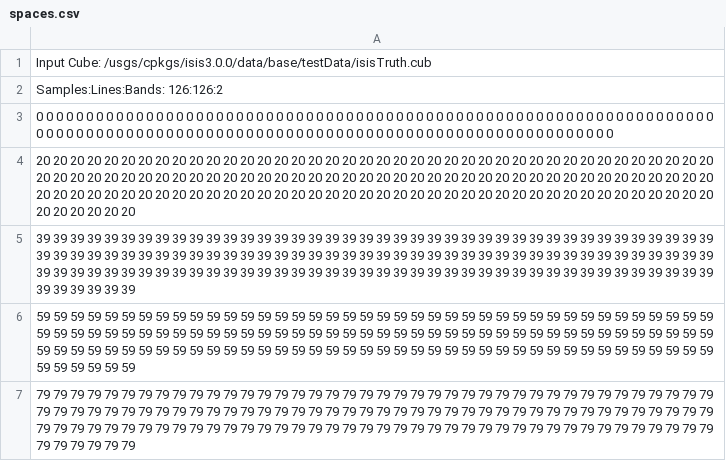
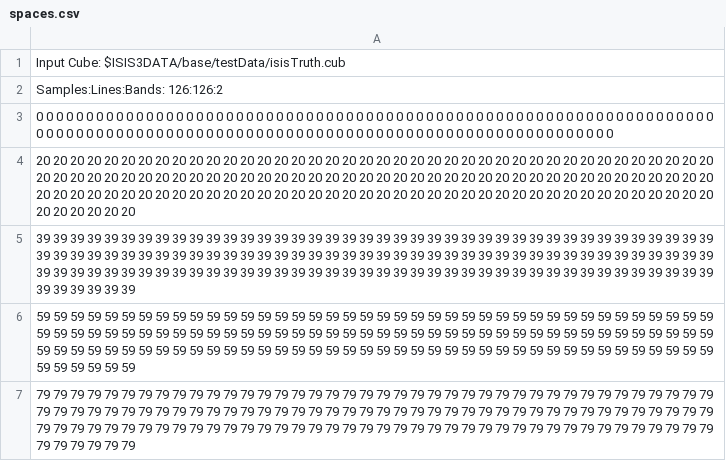
Before and after one commit to DOI-USGS/ISIS3, a CSV file: isis/src/base/objs/CSVReader/spaces.csv, drawn as a sheet; only a part is shown.

```diff
--- a/isis/src/base/objs/CSVReader/spaces.csv
+++ b/isis/src/base/objs/CSVReader/spaces.csv
@@ -1,2 +1,2 @@
-Input Cube:  /usgs/cpkgs/isis3.0.0/data/base/testData/isisTruth.cub
+Input Cube:  $ISIS3DATA/base/testData/isisTruth.cub
 Samples:Lines:Bands:  126:126:2
```
Also changed, not shown: 13 other files.
